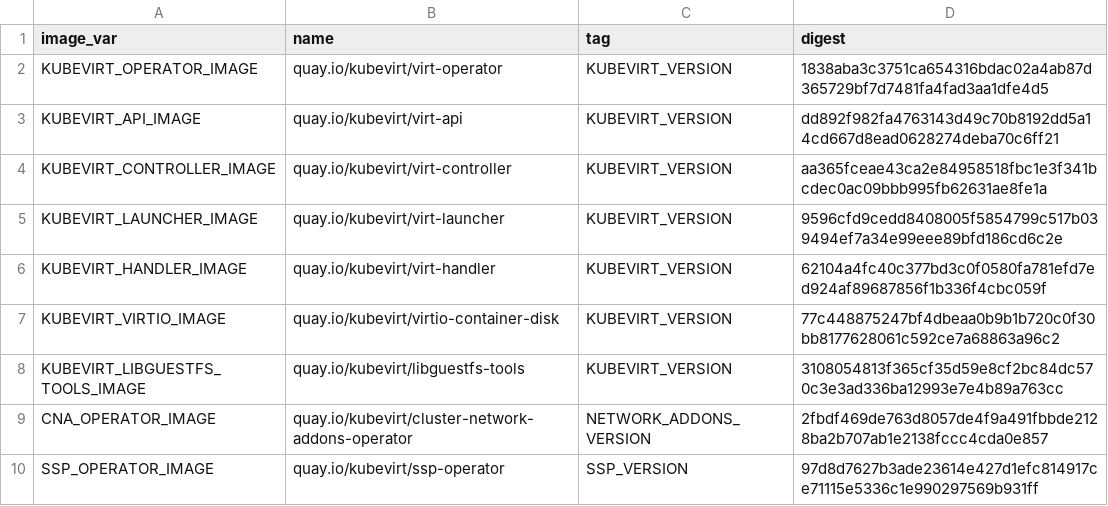
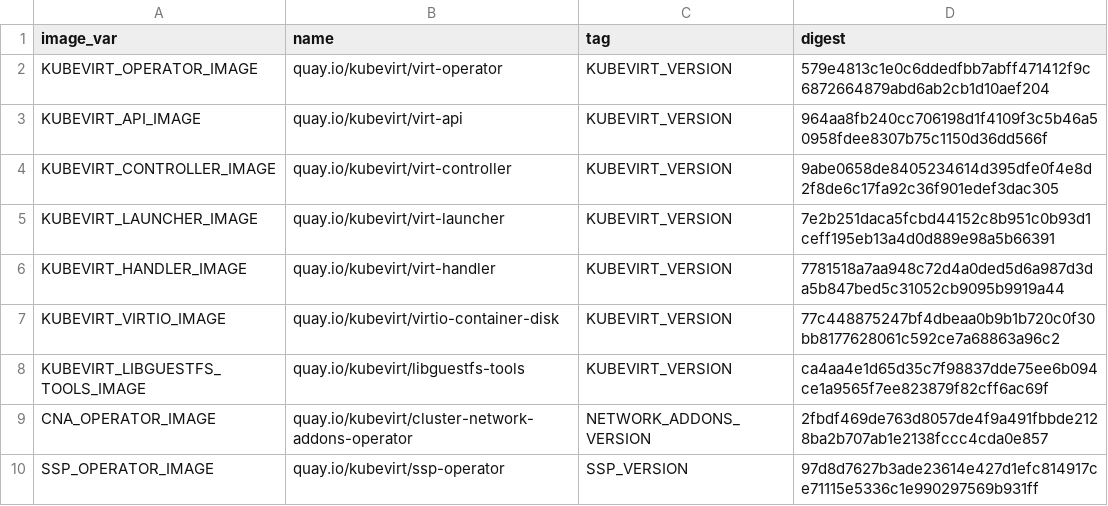
Before and after one commit to kubevirt/kubevirt, a CSV file: deploy/images.csv, drawn as a sheet; only a part is shown.

```diff
--- a/deploy/images.csv
+++ b/deploy/images.csv
@@ -1,9 +1,9 @@
 image_var,name,tag,digest
-KUBEVIRT_OPERATOR_IMAGE,quay.io/kubevirt/virt-operator,KUBEVIRT_VERSION,1838aba3c3751ca654316bdac02a4ab87d365729bf7d7481fa4fad3aa1dfe4d5
-KUBEVIRT_API_IMAGE,quay.io/kubevirt/virt-api,KUBEVIRT_VERSION,dd892f982fa4763143d49c70b8192dd5a14cd667d8ead0628274deba70c6ff21
-KUBEVIRT_CONTROLLER_IMAGE,quay.io/kubevirt/virt-controller,KUBEVIRT_VERSION,aa365fceae43ca2e84958518fbc1e3f341bcdec0ac09bbb995fb62631ae8fe1a
-KUBEVIRT_LAUNCHER_IMAGE,quay.io/kubevirt/virt-launcher,KUBEVIRT_VERSION,9596cfd9cedd8408005f5854799c517b039494ef7a34e99eee89bfd186cd6c2e
-KUBEVIRT_HANDLER_IMAGE,quay.io/kubevirt/virt-handler,KUBEVIRT_VERSION,62104a4fc40c377bd3c0f0580fa781efd7ed924af89687856f1b336f4cbc059f
+KUBEVIRT_OPERATOR_IMAGE,quay.io/kubevirt/virt-operator,KUBEVIRT_VERSION,579e4813c1e0c6ddedfbb7abff471412f9c6872664879abd6ab2cb1d10aef204
+KUBEVIRT_API_IMAGE,quay.io/kubevirt/virt-api,KUBEVIRT_VERSION,964aa8fb240cc706198d1f4109f3c5b46a50958fdee8307b75c1150d36dd566f
+KUBEVIRT_CONTROLLER_IMAGE,quay.io/kubevirt/virt-controller,KUBEVIRT_VERSION,9abe0658de8405234614d395dfe0f4e8d2f8de6c17fa92c36f901edef3dac305
+KUBEVIRT_LAUNCHER_IMAGE,quay.io/kubevirt/virt-launcher,KUBEVIRT_VERSION,7e2b251daca5fcbd44152c8b951c0b93d1ceff195eb13a4d0d889e98a5b66391
+KUBEVIRT_HANDLER_IMAGE,quay.io/kubevirt/virt-handler,KUBEVIRT_VERSION,7781518a7aa948c72d4a0ded5d6a987d3da5b847bed5c31052cb9095b9919a44
 KUBEVIRT_VIRTIO_IMAGE,quay.io/kubevirt/virtio-container-disk,KUBEVIRT_VERSION,77c448875247bf4dbeaa0b9b1b720c0f30bb8177628061c592ce7a68863a96c2
-KUBEVIRT_LIBGUESTFS_TOOLS_IMAGE,quay.io/kubevirt/libguestfs-tools,KUBEVIRT_VERSION,3108054813f365cf35d59e8cf2bc84dc570c3e3ad336ba12993e7e4b89a763cc
+KUBEVIRT_LIBGUESTFS_TOOLS_IMAGE,quay.io/kubevirt/libguestfs-tools,KUBEVIRT_VERSION,ca4aa4e1d65d35c7f98837dde75ee6b094ce1a9565f7ee823879f82cff6ac69f
 CNA_OPERATOR_IMAGE,quay.io/kubevirt/cluster-network-addons-operator,NETWORK_ADDONS_VERSION,2fbdf469de763d8057de4f9a491fbbde2128ba2b707ab1e2138fccc4cda0e857
```
Also changed, not shown: 11 other files.
